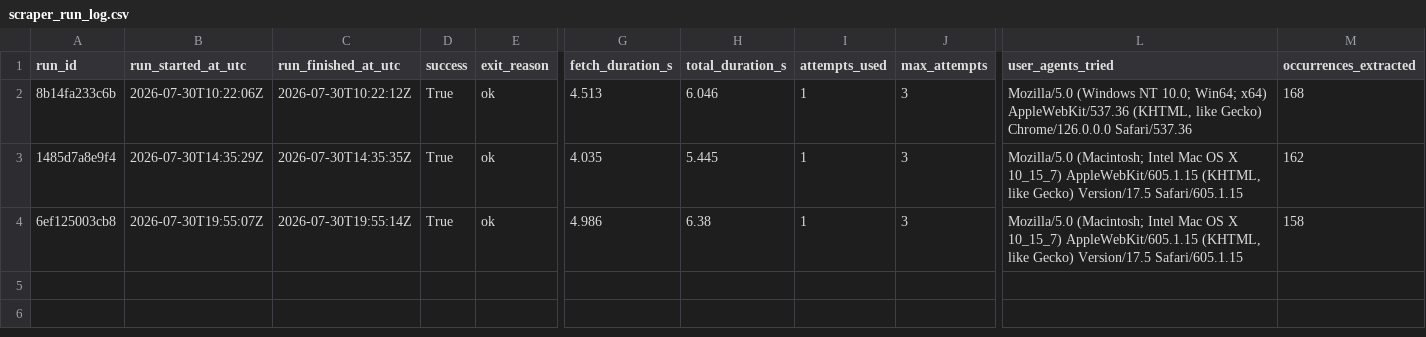
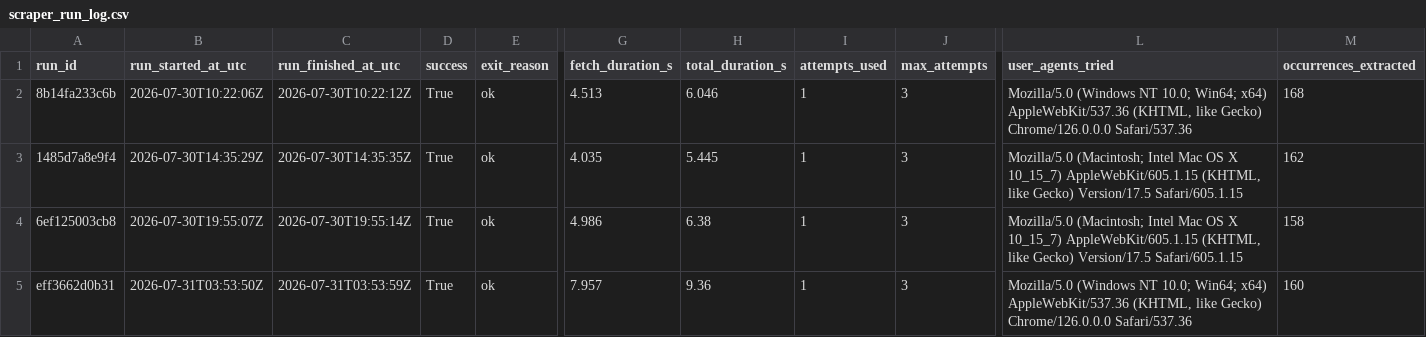
Before and after one commit to ajtga/fire-incidents, a CSV file: data/scraper_run_log.csv, drawn as a sheet; only a part is shown, gaps mark what is left out; rows hold the shown columns only; the diff names each change by its address in the sheet, - before the commit and + after, or states it on an @@ line.

```diff
--- a/data/scraper_run_log.csv
+++ b/data/scraper_run_log.csv
+row 5: eff3662d0b31 | 2026-07-31T03:53:50Z | 2026-07-31T03:53:59Z | True | ok | 7.957 | 9.36 | 1 | 3 | Mozilla/5.0 (Windows NT 10.0; Win64; x64) AppleWebKit/537.36 (KHTML, like Gecko) Chrome/126.0.0.0 Safari/537.36 | 160
```
Also changed, not shown: data/cbmal_fire_incidents.csv.
